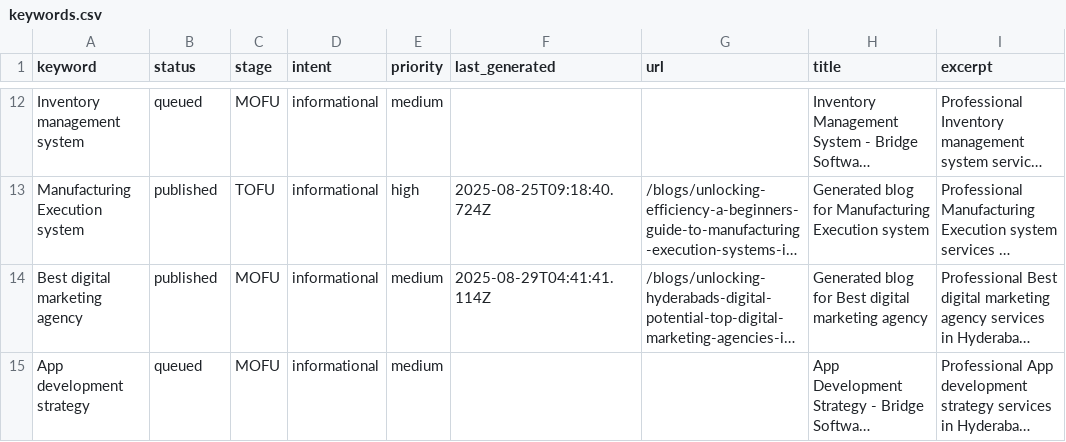
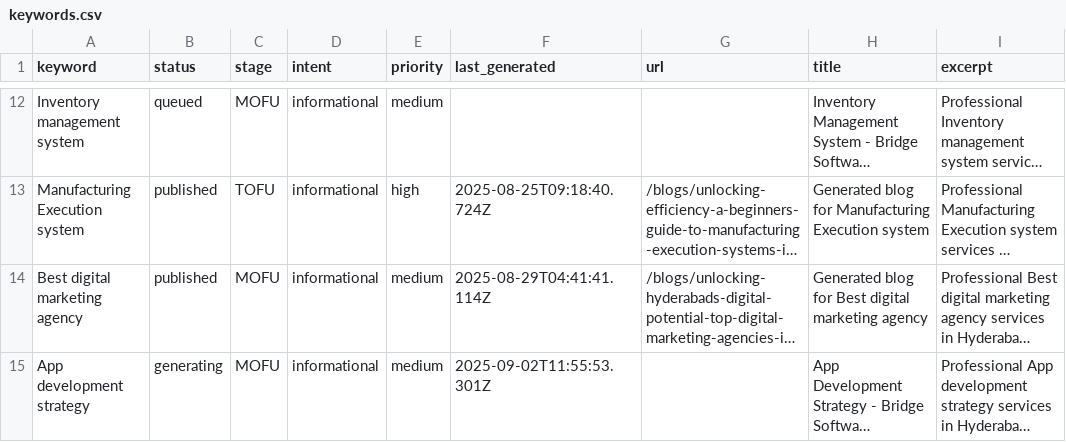
Before and after one commit to krishna0523/Bridgemark, a CSV file: content/keywords/keywords.csv, drawn as a sheet; only a part is shown, gaps mark what is left out; long unchanged cells end in …; the diff names each change by its address in the sheet, - before the commit and + after, or states it on an @@ line.

Commit message:
Update keywords status via blog generation

```diff
--- a/content/keywords/keywords.csv
+++ b/content/keywords/keywords.csv
-B15 (status): queued
+B15 (status): generating
-F15 (last_generated): (empty)
+F15 (last_generated): 2025-09-02T11:55:53.301Z
```
